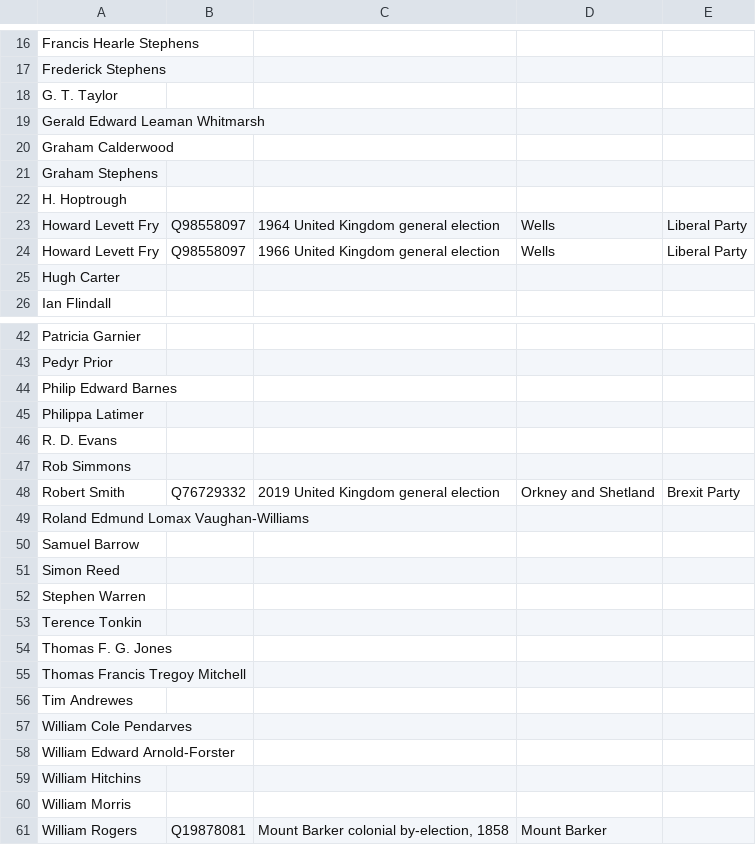
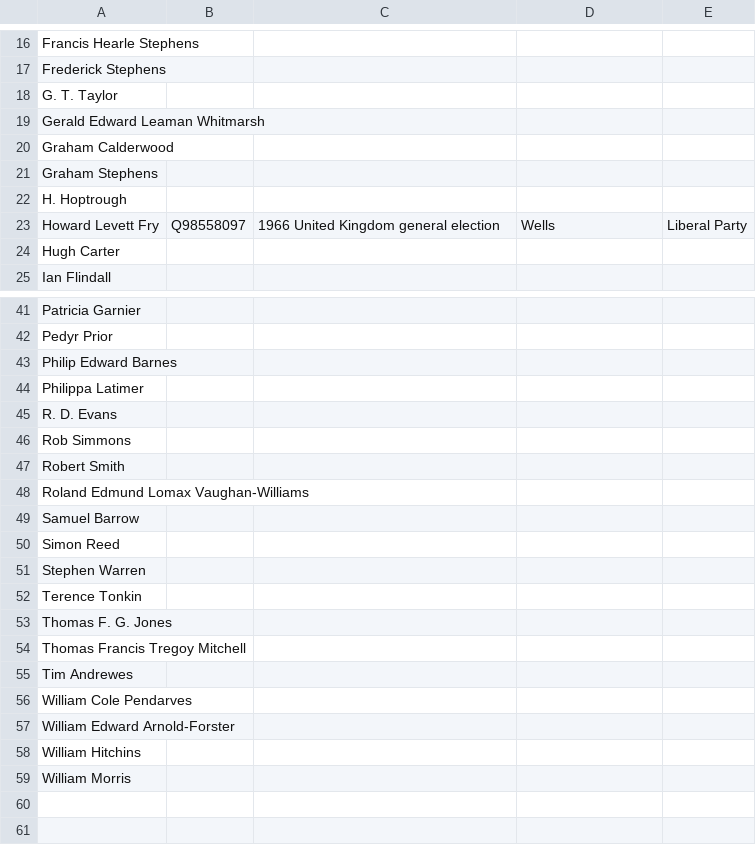
Before and after one commit to tmtmtmtm/st-ives-elections-wikipedia, a CSV file: candidates.csv, drawn as a sheet; only a part is shown, gaps mark what is left out.

Commit message:
Remove unwanted reconciliations

```diff
--- a/candidates.csv
+++ b/candidates.csv
@@ -22,3 +22,2 @@
 "H. Hoptrough",,,,
-"Howard Levett Fry","Q98558097","1964 United Kingdom general election","Wells","Liberal Party"
 "Howard Levett Fry","Q98558097","1966 United Kingdom general election","Wells","Liberal Party"
@@ -47,3 +46,3 @@
 "Rob Simmons",,,,
-"Robert Smith","Q76729332","2019 United Kingdom general election","Orkney and Shetland","Brexit Party"
+"Robert Smith",,,,
 "Roland Edmund Lomax Vaughan-Williams",,,,
@@ -60,2 +59 @@
 "William Morris",,,,
-"William Rogers","Q19878081","Mount Barker colonial by-election, 1858","Mount Barker",
```
